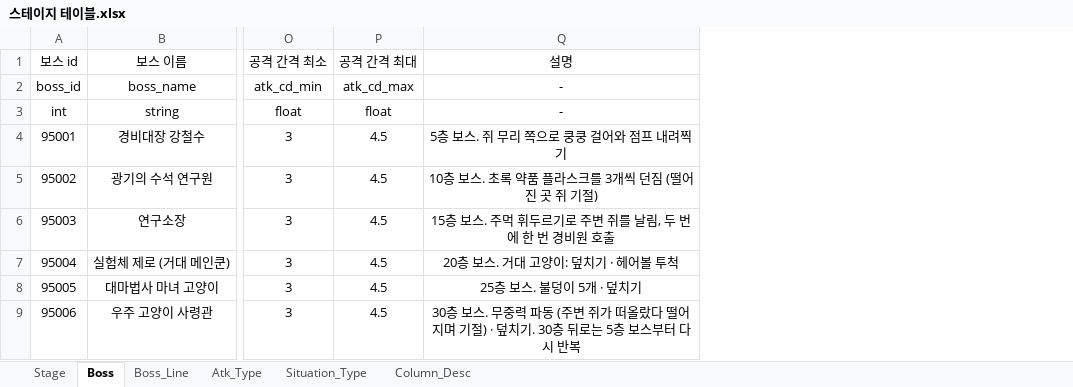
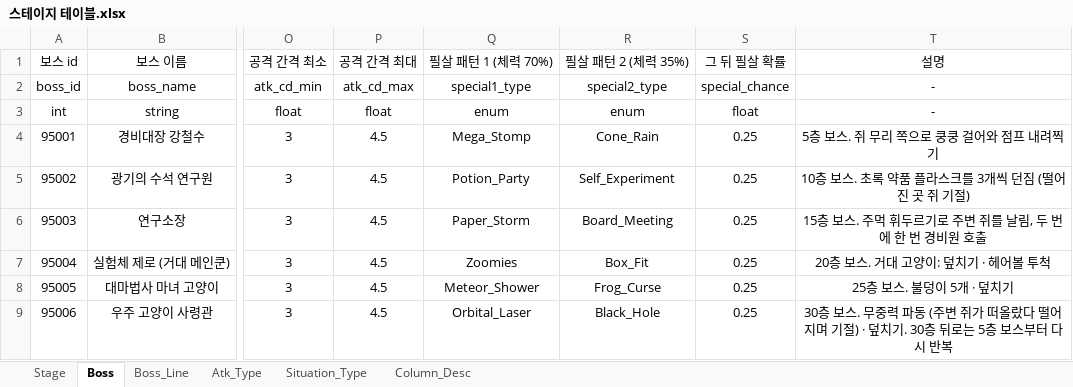
Before and after one commit to inory16351/NKK_PROJECT, an Excel workbook: Data_Table/스테이지 테이블.xlsx, sheet Boss, drawn as a sheet; only a part is shown, gaps mark what is left out; values as stored, in another font and other column widths than the file's, no borders; the diff names each change by its address in the sheet, - before the commit and + after, or states it on an @@ line.

```diff
--- a/Data_Table/스테이지 테이블.xlsx (sheet Boss)
+++ b/Data_Table/스테이지 테이블.xlsx (sheet Boss)
+column Q, rows 1-9: 필살 패턴 1 (체력 70%) | special1_type | enum | Mega_Stomp | Potion_Party | Paper_Storm | Zoomies | Meteor_Shower | Orbital_Laser
+column R, rows 1-9: 필살 패턴 2 (체력 35%) | special2_type | enum | Cone_Rain | Self_Experiment | Board_Meeting | Box_Fit | Frog_Curse | Black_Hole
+column S, rows 1-9: 그 뒤 필살 확률 | special_chance | float | 0.25 | 0.25 | 0.25 | 0.25 | 0.25 | 0.25
```
Also changed, not shown: sheet Atk_Type, sheet Boss_Line, sheet Situation_Type, sheet Column_Desc, Data_Table/티어 테이블.xlsx, 56 other files.
